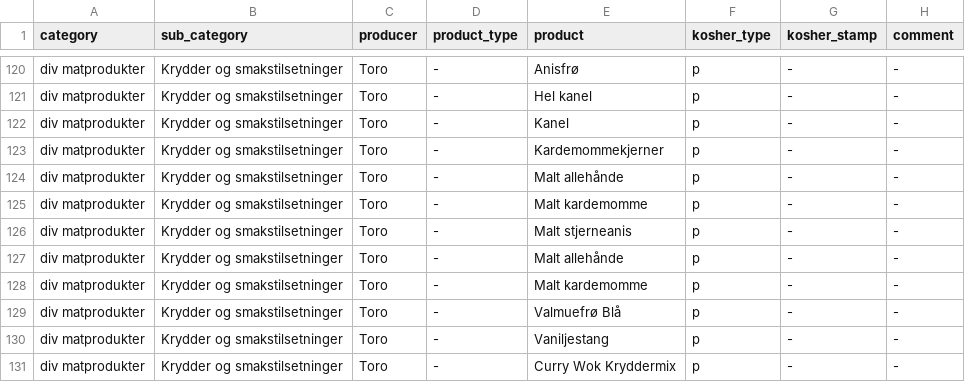
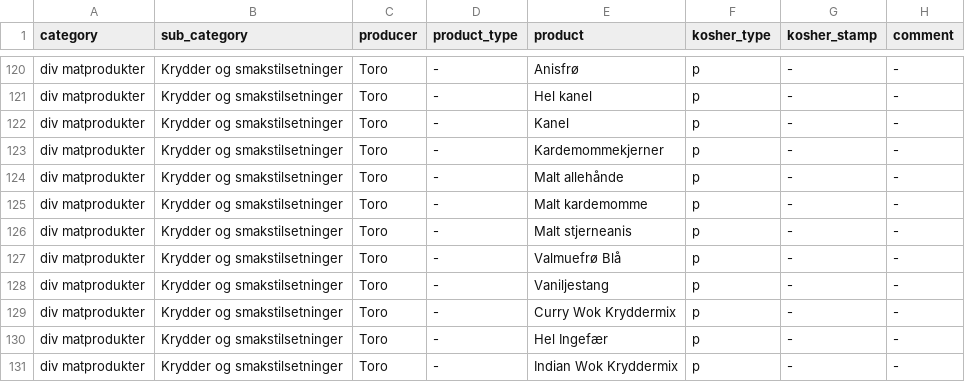
Before and after one commit to michelemendel/kapp, a CSV file: data/div_matprodukter.csv, drawn as a sheet; only a part is shown, gaps mark what is left out; the shorter side is filled out with more unchanged rows.

Commit message:
Change view of product.

```diff
--- a/data/div_matprodukter.csv
+++ b/data/div_matprodukter.csv
@@ -126,4 +126,2 @@ category,sub_category,producer,product_type,product,kosher_type,kosher_stamp,com
 "div matprodukter","Krydder og smakstilsetninger","Toro","-","Malt stjerneanis","p","-","-"
-"div matprodukter","Krydder og smakstilsetninger","Toro","-","Malt allehånde","p","-","-"
-"div matprodukter","Krydder og smakstilsetninger","Toro","-","Malt kardemomme","p","-","-"
 "div matprodukter","Krydder og smakstilsetninger","Toro","-","Valmuefrø Blå","p","-","-"
```
Also changed, not shown: data/bakevarer.csv, 4 other files.
